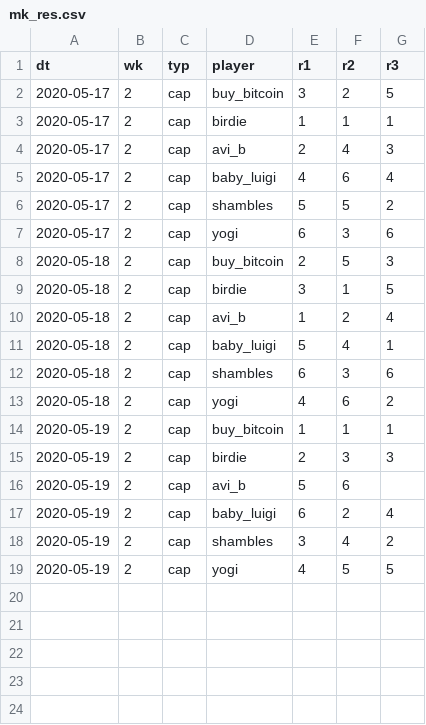
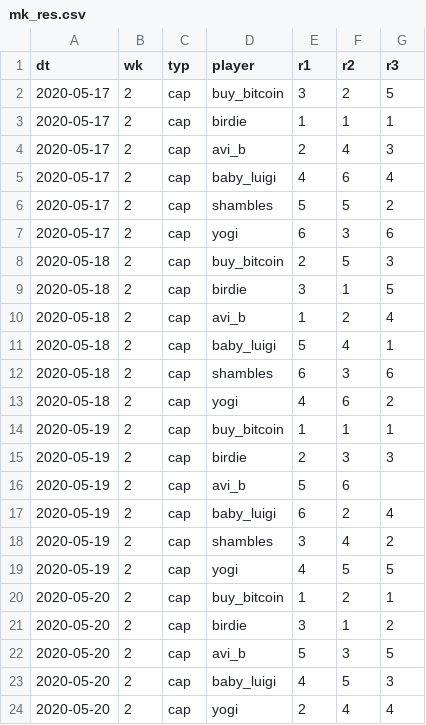
Before and after one commit to psn4/amli, a CSV file: data/mk_res.csv, drawn as a sheet; the diff names each change by its address in the sheet, - before the commit and + after, or states it on an @@ line.

Commit message:
20 May update

```diff
--- a/data/mk_res.csv
+++ b/data/mk_res.csv
+row 20: 2020-05-20 | 2 | cap | buy_bitcoin | 1 | 2 | 1
+row 21: 2020-05-20 | 2 | cap | birdie | 3 | 1 | 2
+row 22: 2020-05-20 | 2 | cap | avi_b | 5 | 3 | 5
+row 23: 2020-05-20 | 2 | cap | baby_luigi | 4 | 5 | 3
+row 24: 2020-05-20 | 2 | cap | yogi | 2 | 4 | 4
```
